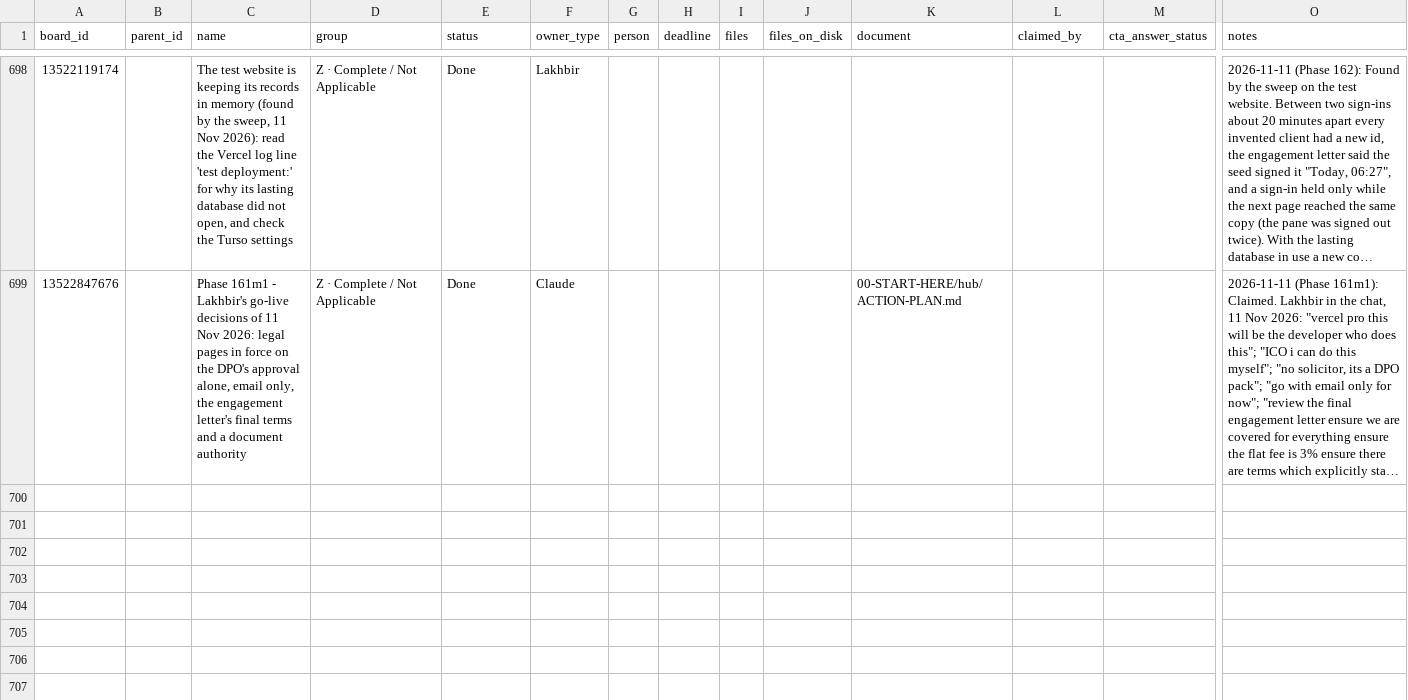
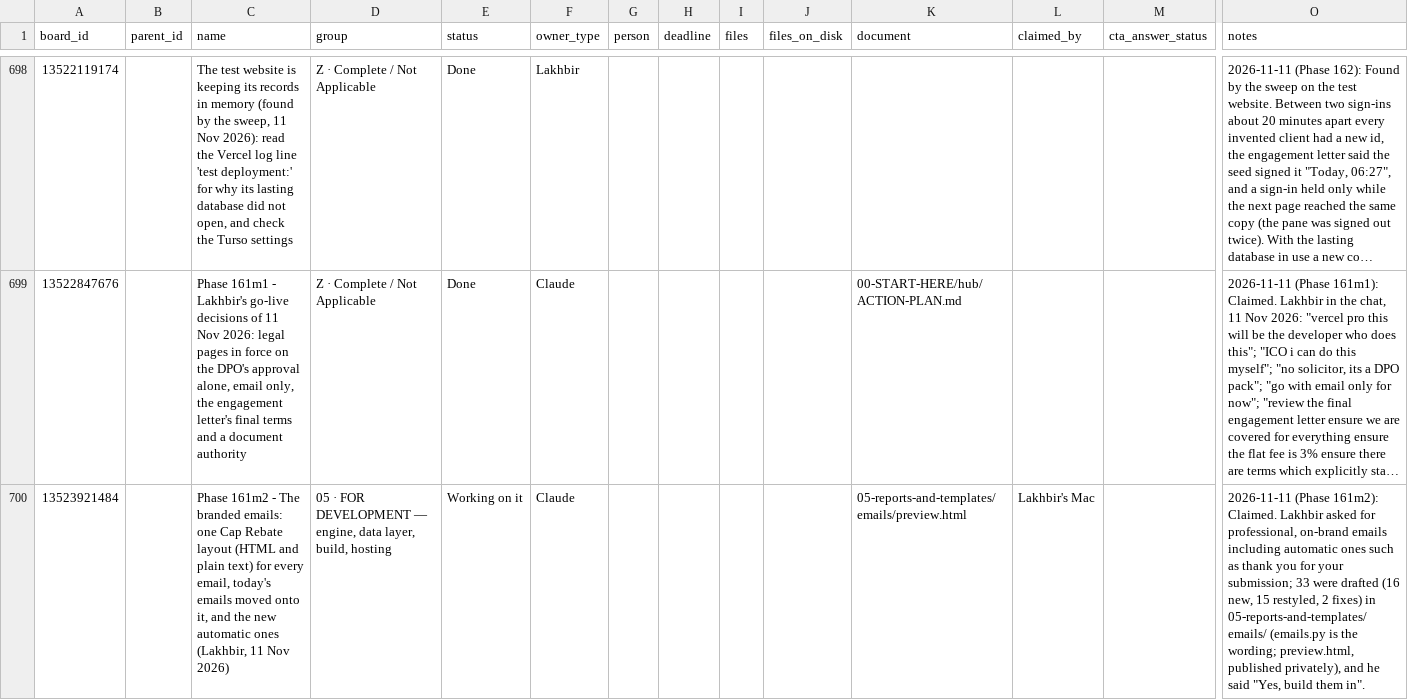
Before and after one commit to ldhillonaqlios/caprebate, a CSV file: Caprebate/00-START-HERE/hub/TRACKER.csv, drawn as a sheet; only a part is shown, gaps mark what is left out; long unchanged cells end in …; rows hold the shown columns only; the diff names each change by its address in the sheet, - before the commit and + after, or states it on an @@ line.

```diff
--- a/Caprebate/00-START-HERE/hub/TRACKER.csv
+++ b/Caprebate/00-START-HERE/hub/TRACKER.csv
+row 700: 13523921484 |  | Phase 161m2 - The branded emails: one Cap Rebate layout (HTML and plain text) for every email, today's emails moved onto it, and the new automatic ones (Lakhbir, 11 Nov 2026) | 05 · FOR DEVELOPMENT — engine, data layer, build, hosting | Working on it | Claude |  |  |  |  | 05-reports-and-templates/emails/preview.html | Lakhbir's Mac |  | 2026-11-11 (Phase 161m2): Claimed. Lakhbir asked for professional, on-brand emails including automatic ones such as thank you for your submission; 33 were drafted (16 new, 15 restyled, 2 fixes) in 05-reports-and-templates/emails/ (emails.py is the wording; preview.html, published privately), and he said "Yes, build them in".
```
Also changed, not shown: 2 other files.
